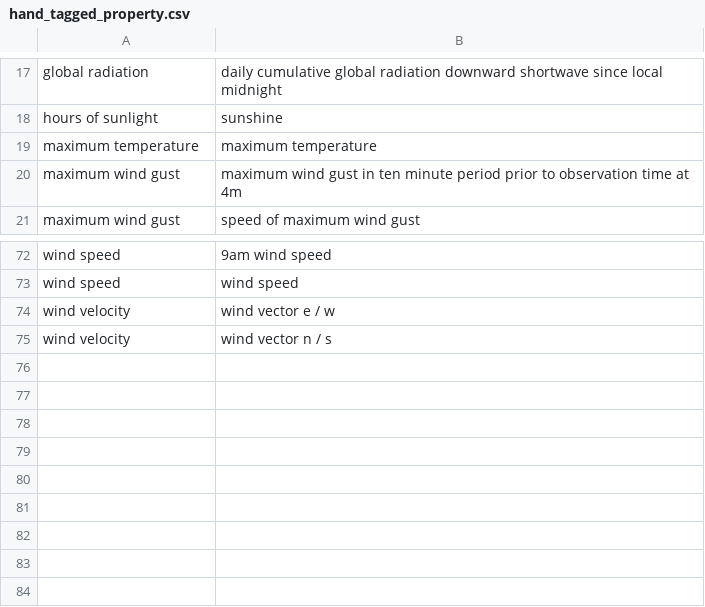
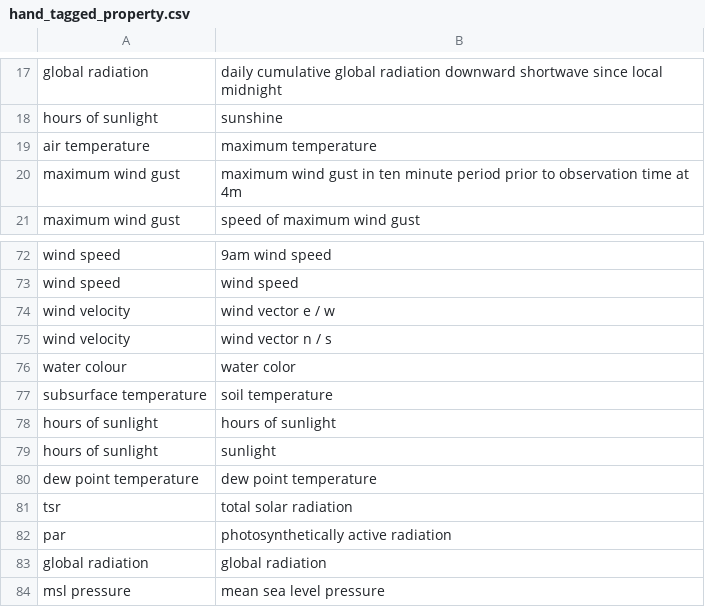
Before and after one commit to annaandraszek/Matching-Predicting-Scientific-Variables, a CSV file: raw datasets/hand_tagged_property.csv, drawn as a sheet; only a part is shown, gaps mark what is left out.

Commit message:
Added a function for evaluating better model parameters and some terms in the hand_tagged csvs.

```diff
--- a/raw datasets/hand_tagged_property.csv
+++ b/raw datasets/hand_tagged_property.csv
@@ -18,3 +18,3 @@ global radiation,daily cumulative global radiation downward shortwave since loca
 hours of sunlight,sunshine
-maximum temperature,maximum temperature
+air temperature,maximum temperature
 maximum wind gust,maximum wind gust in ten minute period prior to observation time at 4m
@@ -75 +75,10 @@ wind velocity,wind vector e / w
 wind velocity,wind vector n / s
+water colour,water color
+subsurface temperature,soil temperature
+hours of sunlight,hours of sunlight
+hours of sunlight,sunlight
+dew point temperature,dew point temperature
+tsr,total solar radiation
+par,photosynthetically active radiation
+global radiation,global radiation
+msl pressure,mean sea level pressure
```
Also changed, not shown: raw datasets/hand_tagged_unit.csv, 5 other files.
